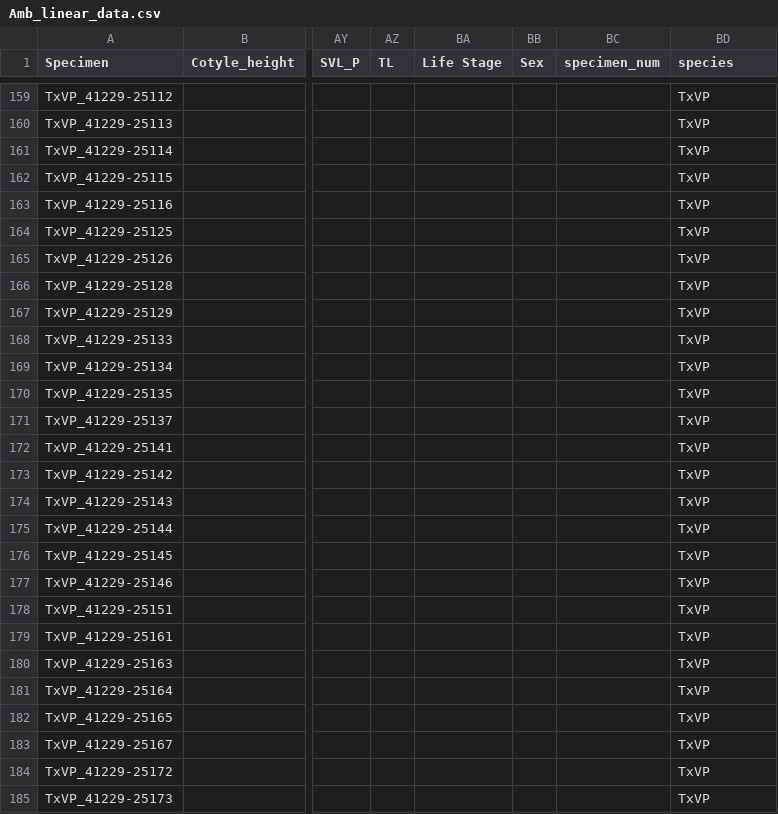
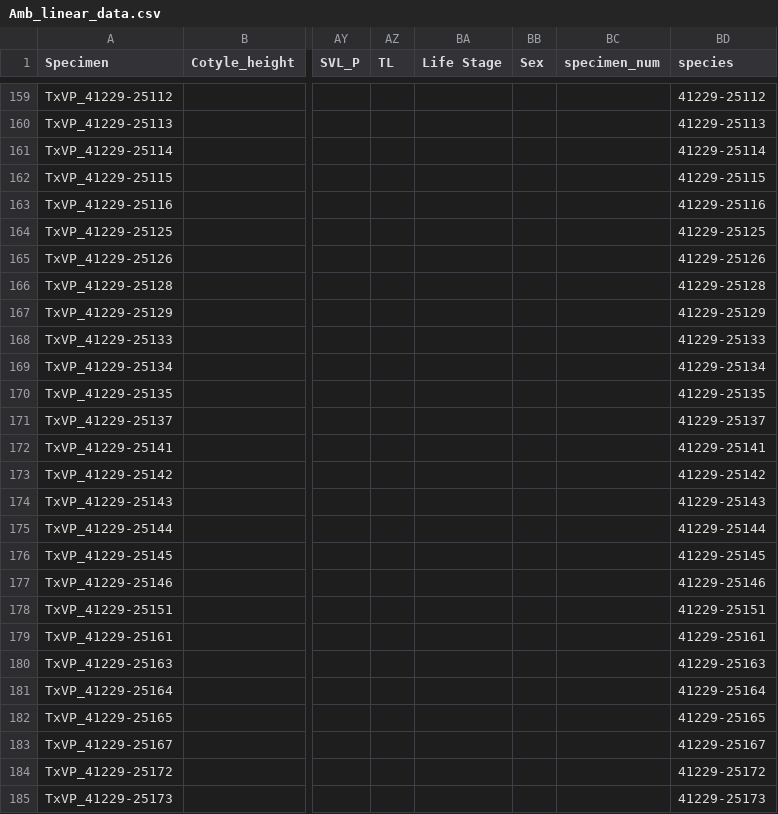
Before and after one commit to TIMAVID/Ambystoma_Morphometrics, a CSV file: Linear_data/Data/Amb_linear_data.csv, drawn as a sheet; only a part is shown, gaps mark what is left out; the diff covers the shown part only; the diff names each change by its address in the sheet, - before the commit and + after, or states it on an @@ line.

```diff
--- a/Linear_data/Data/Amb_linear_data.csv
+++ b/Linear_data/Data/Amb_linear_data.csv
-BD159 (species): TxVP
+BD159 (species): 41229-25112
-BD160 (species): TxVP
+BD160 (species): 41229-25113
-BD161 (species): TxVP
+BD161 (species): 41229-25114
-BD162 (species): TxVP
+BD162 (species): 41229-25115
-BD163 (species): TxVP
+BD163 (species): 41229-25116
-BD164 (species): TxVP
+BD164 (species): 41229-25125
-BD165 (species): TxVP
+BD165 (species): 41229-25126
-BD166 (species): TxVP
+BD166 (species): 41229-25128
-BD167 (species): TxVP
+BD167 (species): 41229-25129
-BD168 (species): TxVP
+BD168 (species): 41229-25133
-BD169 (species): TxVP
+BD169 (species): 41229-25134
-BD170 (species): TxVP
+BD170 (species): 41229-25135
-BD171 (species): TxVP
+BD171 (species): 41229-25137
-BD172 (species): TxVP
+BD172 (species): 41229-25141
-BD173 (species): TxVP
+BD173 (species): 41229-25142
-BD174 (species): TxVP
+BD174 (species): 41229-25143
-BD175 (species): TxVP
+BD175 (species): 41229-25144
-BD176 (species): TxVP
+BD176 (species): 41229-25145
-BD177 (species): TxVP
+BD177 (species): 41229-25146
-BD178 (species): TxVP
+BD178 (species): 41229-25151
-BD179 (species): TxVP
+BD179 (species): 41229-25161
-BD180 (species): TxVP
+BD180 (species): 41229-25163
-BD181 (species): TxVP
+BD181 (species): 41229-25164
-BD182 (species): TxVP
+BD182 (species): 41229-25165
-BD183 (species): TxVP
+BD183 (species): 41229-25167
-BD184 (species): TxVP
+BD184 (species): 41229-25172
-BD185 (species): TxVP
+BD185 (species): 41229-25173
```
Also changed, not shown: 89 edited cells elsewhere in this file, 10 other files.
